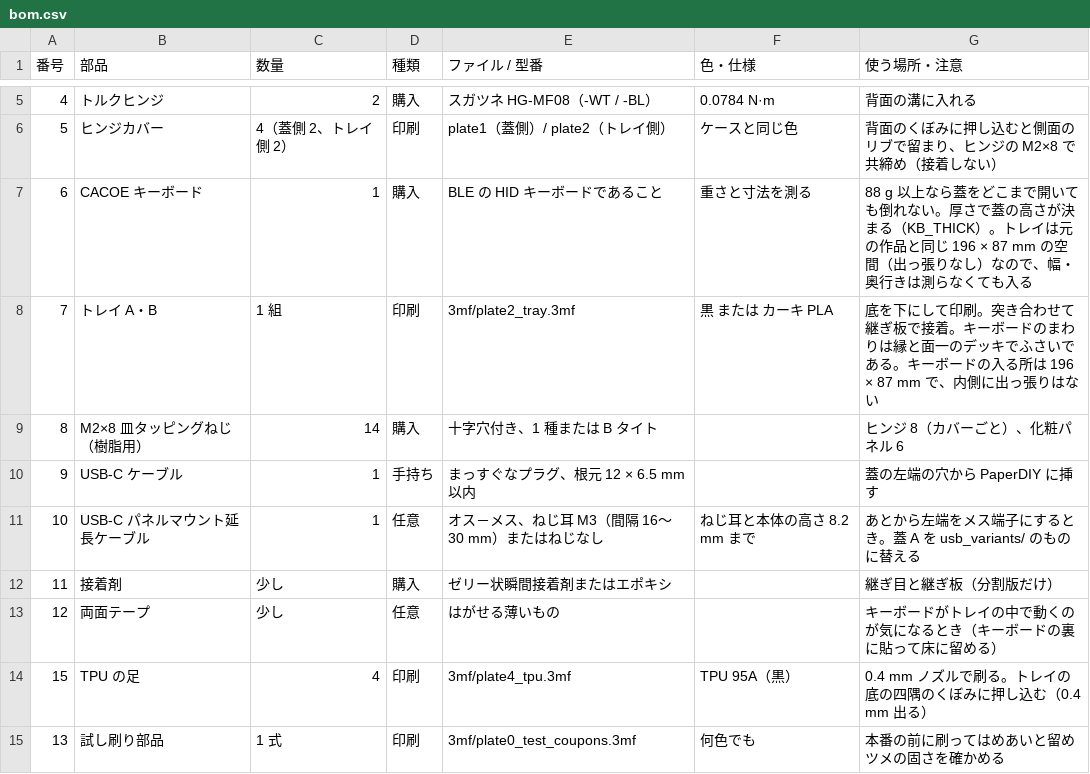
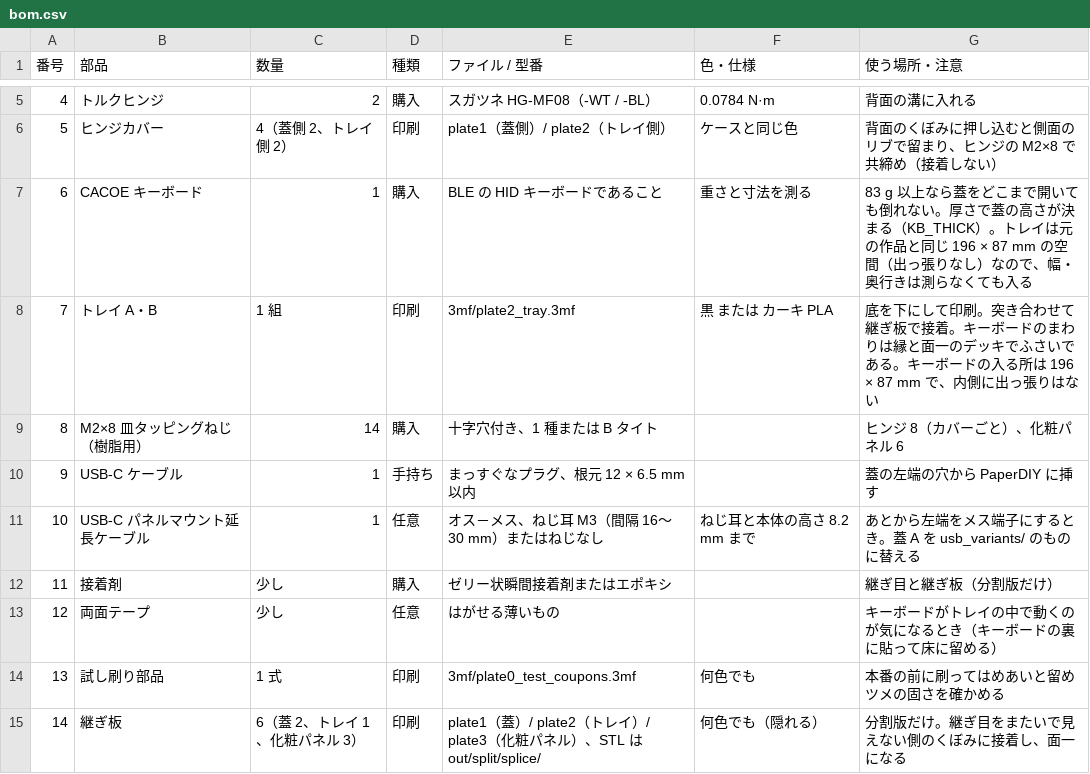
Before and after one commit to tsuyoshi-otake/paperdiy-pda-terminal, a CSV file: cad/bom.csv, drawn as a sheet; only a part is shown, gaps mark what is left out; the shorter side is filled out with more unchanged rows.

```diff
--- a/cad/bom.csv
+++ b/cad/bom.csv
@@ -6,3 +6,3 @@
 5,ヒンジカバー,4（蓋側 2、トレイ側 2）,印刷,plate1（蓋側）/ plate2（トレイ側）,ケースと同じ色,背面のくぼみに押し込むと側面のリブで留まり、ヒンジの M2×8 で共締め（接着しない）
-6,CACOE キーボード,1,購入,BLE の HID キーボードであること,重さと寸法を測る,88 g 以上なら蓋をどこまで開いても倒れない。厚さで蓋の高さが決まる（KB_THICK）。トレイは元の作品と同じ 196 × 87 mm の空間（出っ張りなし）なので、幅・奥行きは測らなくても入る
+6,CACOE キーボード,1,購入,BLE の HID キーボードであること,重さと寸法を測る,83 g 以上なら蓋をどこまで開いても倒れない。厚さで蓋の高さが決まる（KB_THICK）。トレイは元の作品と同じ 196 × 87 mm の空間（出っ張りなし）なので、幅・奥行きは測らなくても入る
 7,トレイ A・B,1 組,印刷,3mf/plate2_tray.3mf,黒 または カーキ PLA,底を下にして印刷。突き合わせて継ぎ板で接着。キーボードのまわりは縁と面一のデッキでふさいである。キーボードの入る所は 196 × 87 mm で、内側に出っ張りはない
@@ -13,3 +13,2 @@
 12,両面テープ,少し,任意,はがせる薄いもの,,キーボードがトレイの中で動くのが気になるとき（キーボードの裏に貼って床に留める）
-15,TPU の足,4,印刷,3mf/plate4_tpu.3mf,TPU 95A（黒）,0.4 mm ノズルで刷る。トレイの底の四隅のくぼみに押し込む（0.4 mm 出る）
 13,試し刷り部品,1 式,印刷,3mf/plate0_test_coupons.3mf,何色でも,本番の前に刷ってはめあいと留めツメの固さを確かめる
```
Also changed, not shown: 27 other files.
